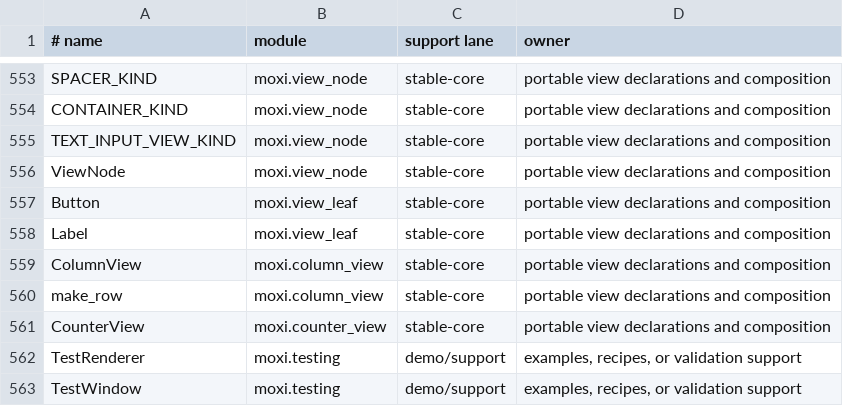
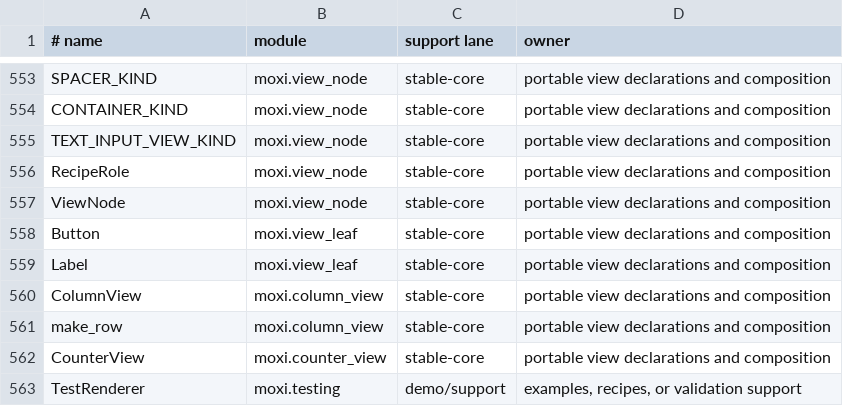
Before and after one commit to davidmashburn/moxi, a TSV file: docs/api-surface.tsv, drawn as a sheet; only a part is shown, gaps mark what is left out; the shorter side is filled out with more unchanged rows; the diff names each change by its address in the sheet, - before the commit and + after, or states it on an @@ line.

```diff
--- a/docs/api-surface.tsv
+++ b/docs/api-surface.tsv
+row 556: RecipeRole | moxi.view_node | stable-core | portable view declarations and composition
```
Also changed, not shown: 51 other files.
